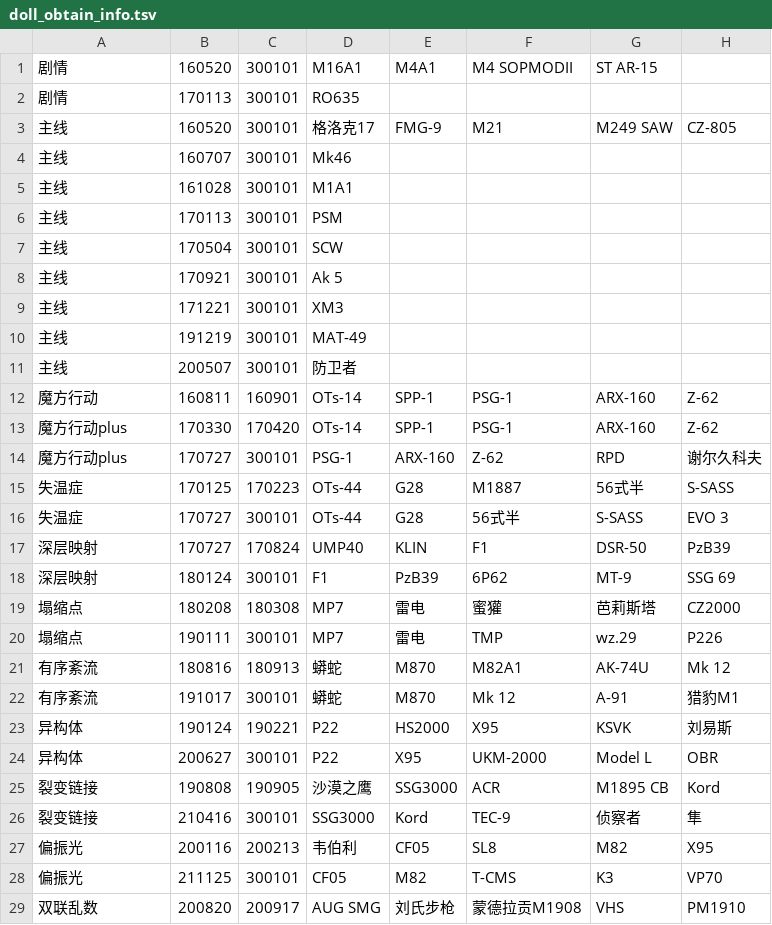
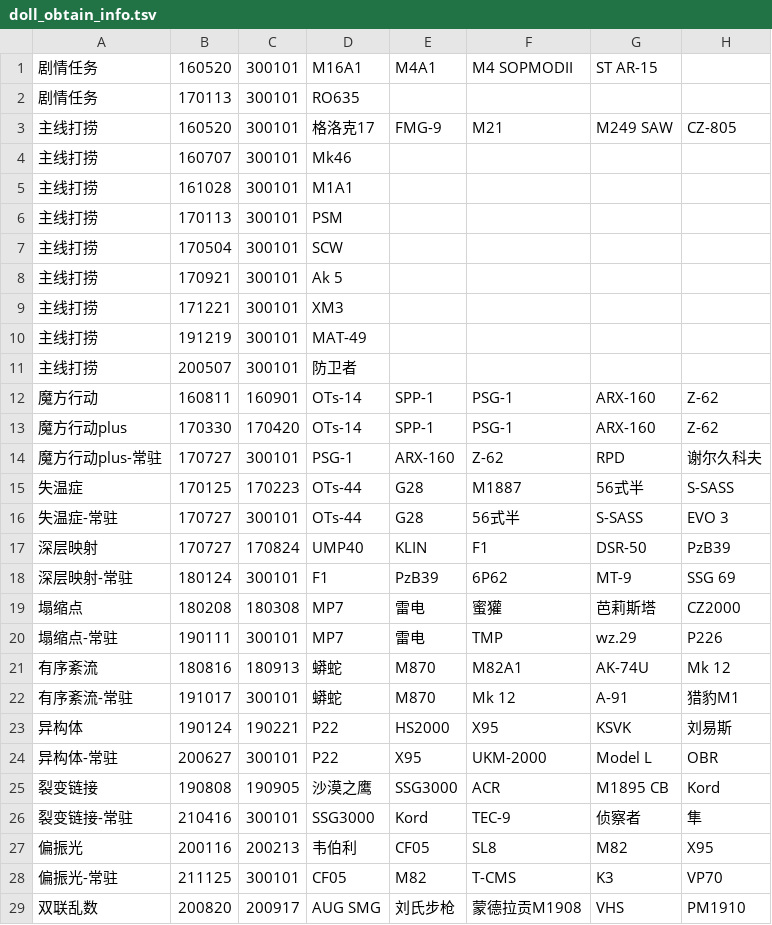
Before and after one commit to gf-data-tools/GF_Data_Tools, a TSV file: rescue_event_history/doll_obtain_info.tsv, drawn as a sheet; only a part is shown; the diff covers the shown part only; the diff names each change by its address in the sheet, - before the commit and + after, or states it on an @@ line.

Commit message:
create a colored text table in html format for rescue event

```diff
--- a/rescue_event_history/doll_obtain_info.tsv
+++ b/rescue_event_history/doll_obtain_info.tsv
-A1:A2: 剧情
+A1:A2: 剧情任务
-A3:A11: 主线
+A3:A11: 主线打捞
-A14: 魔方行动plus
+A14: 魔方行动plus-常驻
-A16: 失温症
+A16: 失温症-常驻
-A18: 深层映射
+A18: 深层映射-常驻
-A20: 塌缩点
+A20: 塌缩点-常驻
-A22: 有序紊流
+A22: 有序紊流-常驻
-A24: 异构体
+A24: 异构体-常驻
-A26: 裂变链接
+A26: 裂变链接-常驻
-A28: 偏振光
+A28: 偏振光-常驻
```
Also changed, not shown: 14 edited cells elsewhere in this file, 8 other files.
